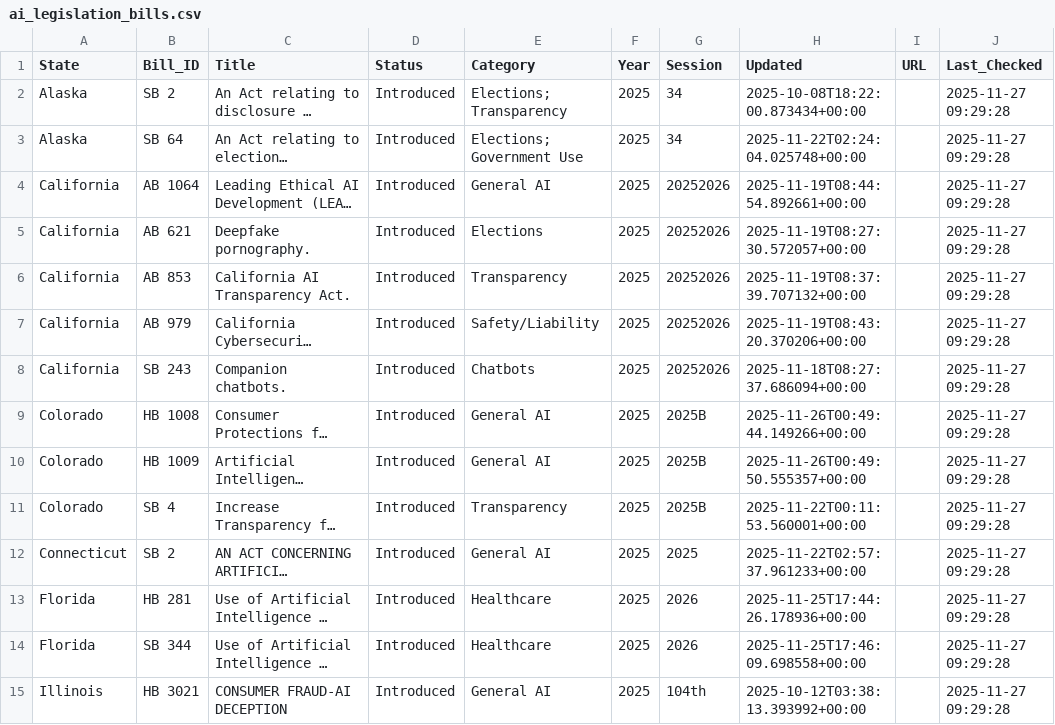
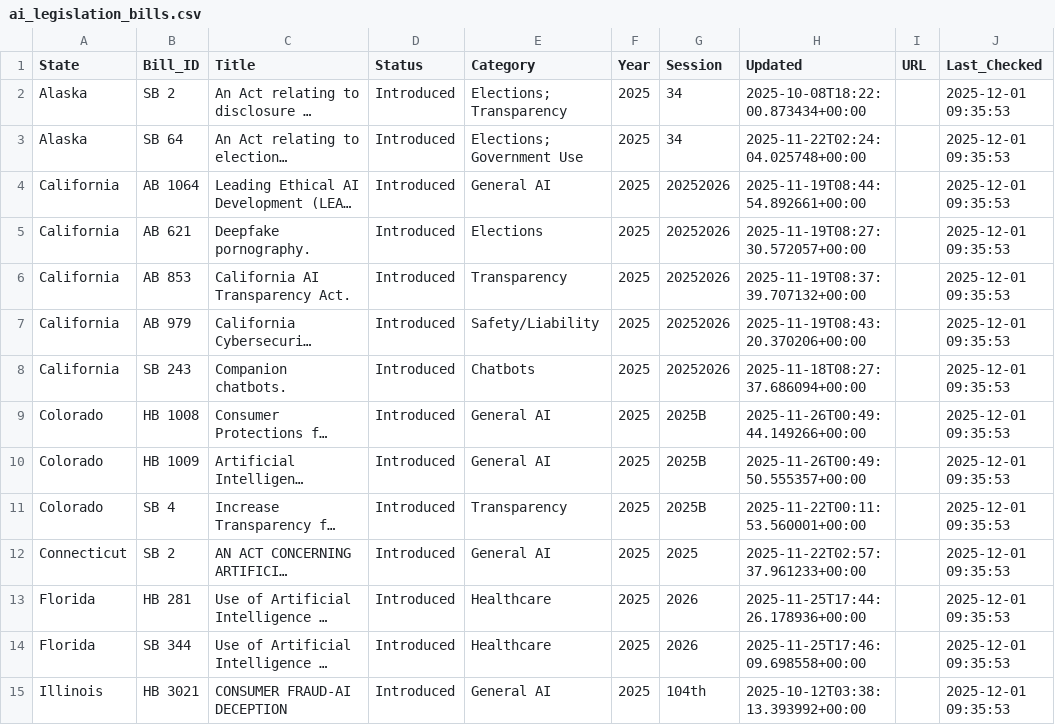
Before and after one commit to nikzei/state-ai-legislation-tracker, a CSV file: data/ai_legislation_bills.csv, drawn as a sheet; only a part is shown; long unchanged cells end in …; the diff covers the shown part only; the diff names each change by its address in the sheet, - before the commit and + after, or states it on an @@ line.

```diff
--- a/data/ai_legislation_bills.csv
+++ b/data/ai_legislation_bills.csv
-J2:J15 (Last_Checked): 2025-11-27 09:29:28
+J2:J15 (Last_Checked): 2025-12-01 09:35:53
```
Also changed, not shown: 45 edited cells elsewhere in this file.
